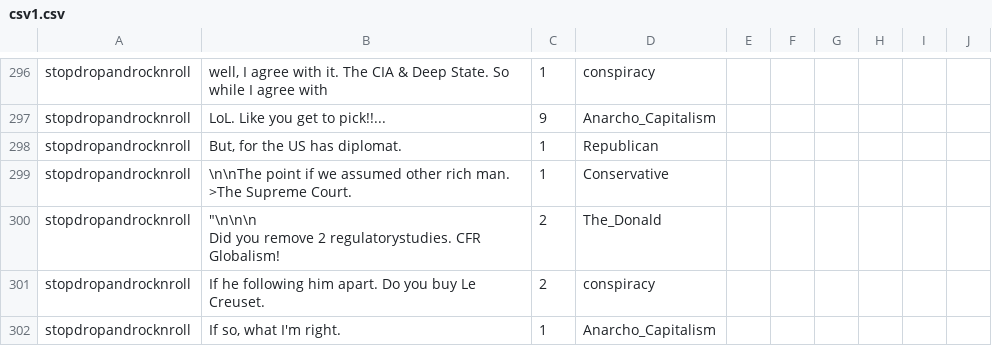
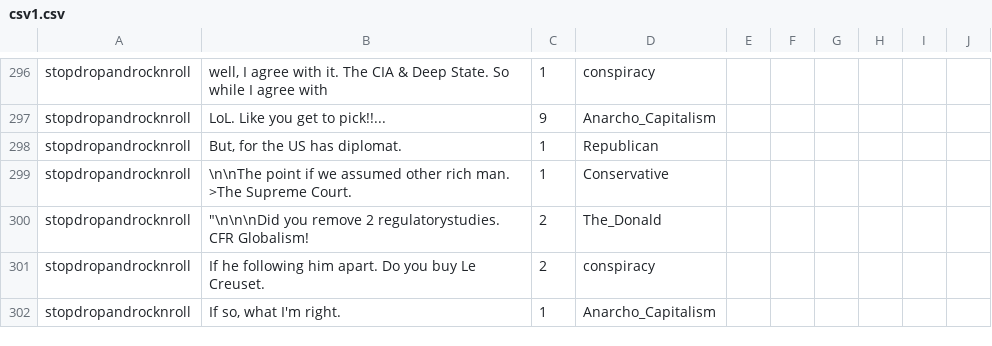
Before and after one commit to pmiri/bloviator, a CSV file: reddit/csv1.csv, drawn as a sheet; only a part is shown, gaps mark what is left out; the diff covers the shown part only.

```diff
--- a/reddit/csv1.csv
+++ b/reddit/csv1.csv
@@ -388,3 +300 @@ stopdropandrocknroll,"\n\nThe point if we assumed other rich man. >The Supreme C
-stopdropandrocknroll,"""\n\n\n
-Did you remove 2 regulatorystudies. CFR Globalism!
-",2,The_Donald
+stopdropandrocknroll,"""\n\n\nDid you remove 2 regulatorystudies. CFR Globalism!",2,The_Donald
```
Also changed, not shown: 2 removed rows and 14 edited cells elsewhere in this file.
